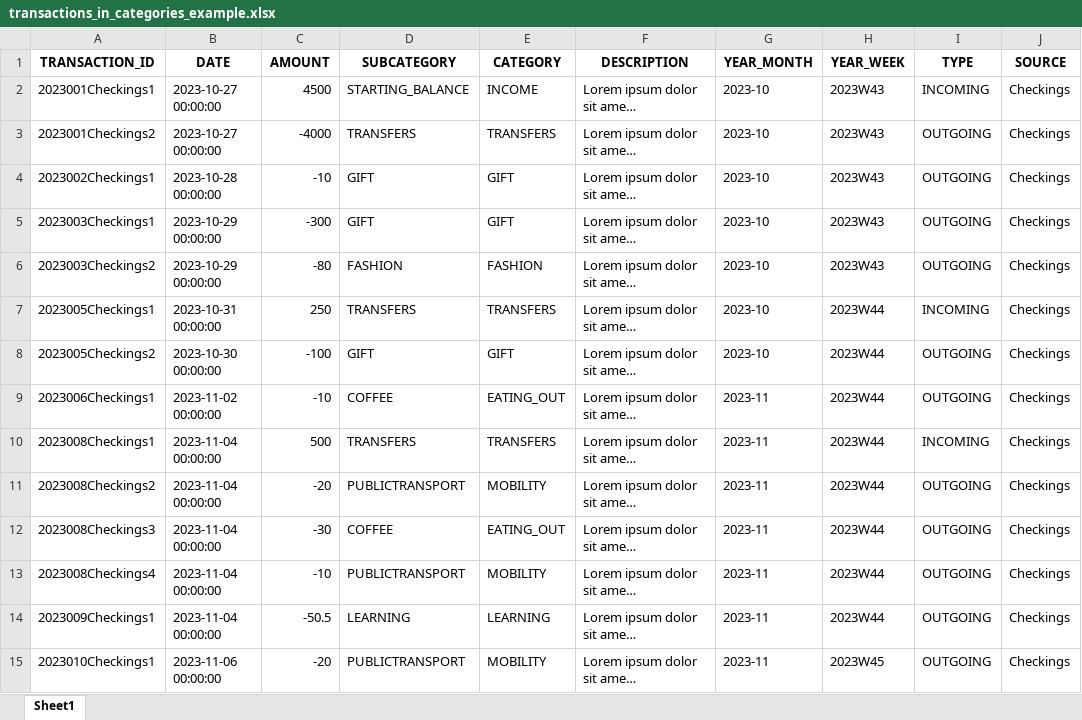
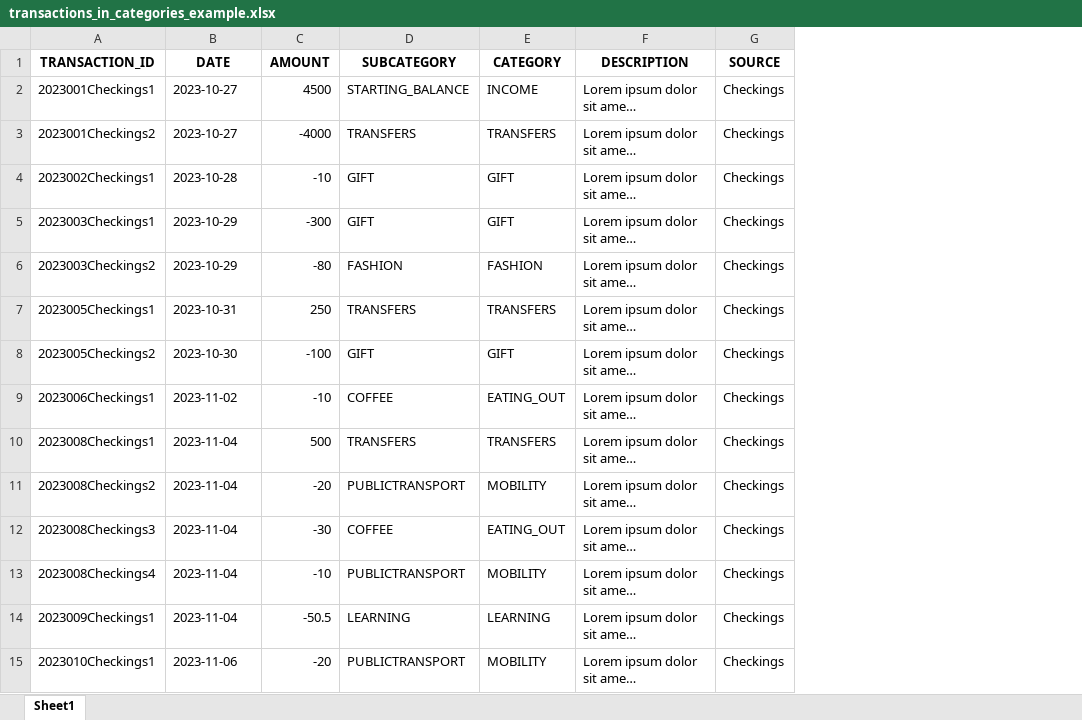
Before and after one commit to arthurmoreno/personal-finance-dashboard, an Excel workbook: sample_resources/transactions_in_categories_example.xlsx, sheet Sheet1, drawn as a sheet; only a part is shown; long unchanged cells end in …; values as stored, in another font and other column widths than the file's, no borders; the diff covers the shown part only; the diff names each change by its address in the sheet, - before the commit and + after, or states it on an @@ line.

```diff
--- a/sample_resources/transactions_in_categories_example.xlsx (sheet Sheet1)
+++ b/sample_resources/transactions_in_categories_example.xlsx (sheet Sheet1)
-column G (YEAR_MONTH), rows 2-15: 2023-10 | 2023-10 | 2023-10 | 2023-10 | 2023-10 | 2023-10 | 2023-10 | 2023-11 | 2023-11 | 2023-11 | 2023-11 | 2023-11 | 2023-11 | 2023-11
-column H (YEAR_WEEK), rows 2-15: 2023W43 | 2023W43 | 2023W43 | 2023W43 | 2023W43 | 2023W44 | 2023W44 | 2023W44 | 2023W44 | 2023W44 | 2023W44 | 2023W44 | 2023W44 | 2023W45
-column I (TYPE), rows 2-15: INCOMING | OUTGOING | OUTGOING | OUTGOING | OUTGOING | INCOMING | OUTGOING | OUTGOING | INCOMING | OUTGOING | OUTGOING | OUTGOING | OUTGOING | OUTGOING
-B2:B3 (DATE): 2023-10-27 00:00:00
+B2:B3 (DATE): 2023-10-27
-B4 (DATE): 2023-10-28 00:00:00
+B4 (DATE): 2023-10-28
-B5:B6 (DATE): 2023-10-29 00:00:00
+B5:B6 (DATE): 2023-10-29
-B7 (DATE): 2023-10-31 00:00:00
+B7 (DATE): 2023-10-31
-B8 (DATE): 2023-10-30 00:00:00
+B8 (DATE): 2023-10-30
-B9 (DATE): 2023-11-02 00:00:00
+B9 (DATE): 2023-11-02
-B10:B14 (DATE): 2023-11-04 00:00:00
+B10:B14 (DATE): 2023-11-04
-B15 (DATE): 2023-11-06 00:00:00
+B15 (DATE): 2023-11-06
```
Also changed, not shown: 33 edited cells elsewhere in this sheet, 1 other file.
